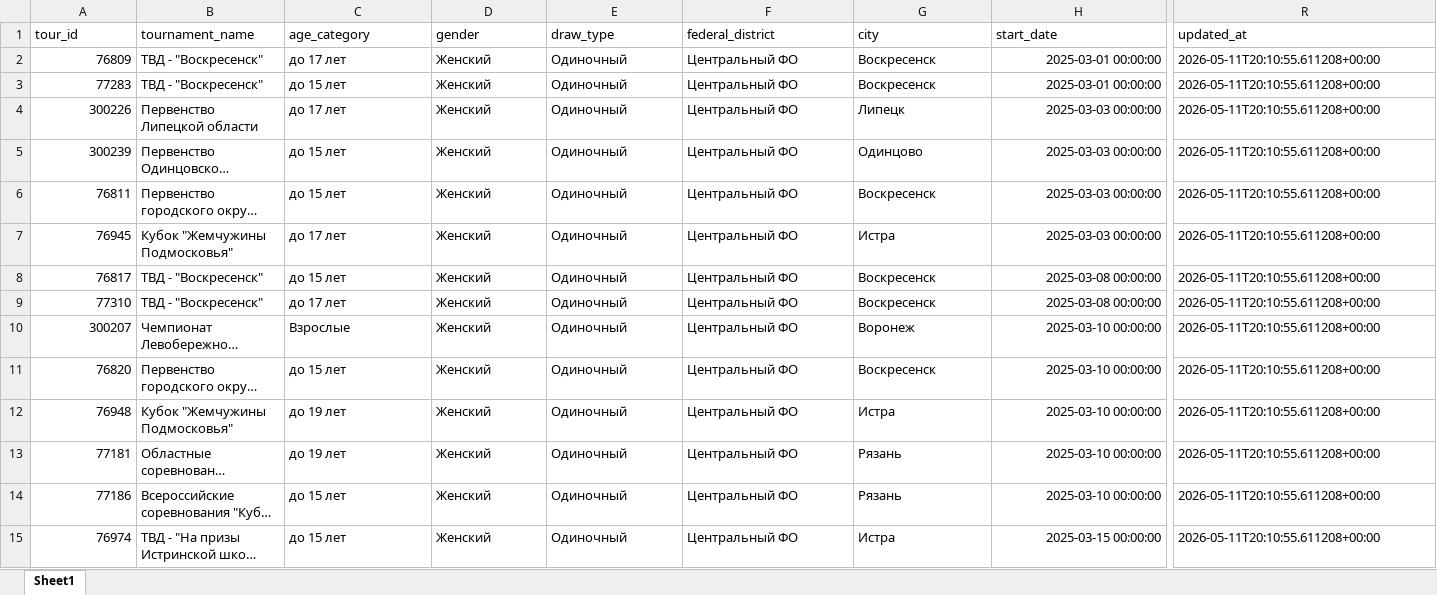
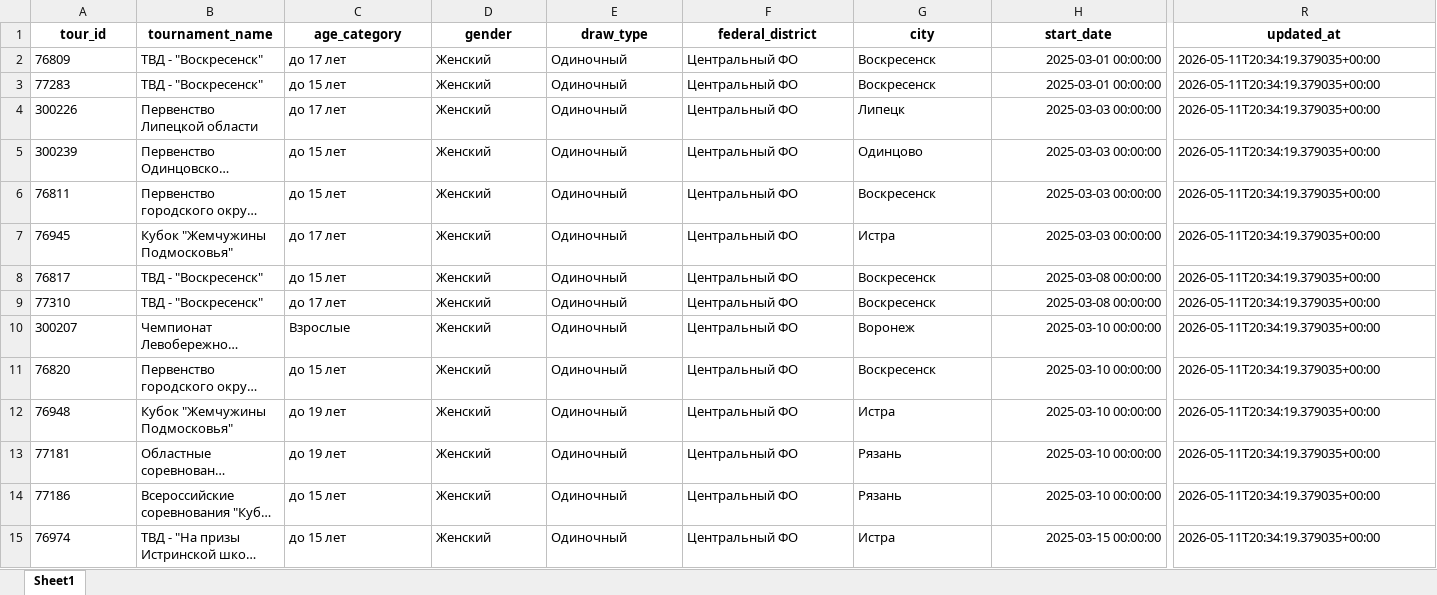
Before and after one commit to PnL-One/rtt-tennis-match-predictor, an Excel workbook: data/tournaments_master.xlsx, sheet Sheet1, drawn as a sheet; only a part is shown, gaps mark what is left out; long unchanged cells end in …; values as stored, in another font and other column widths than the file's, no borders; the diff covers the shown part only; the diff names each change by its address in the sheet, - before the commit and + after, or states it on an @@ line.

Commit message:
Improve data control panel feedback

```diff
--- a/data/tournaments_master.xlsx (sheet Sheet1)
+++ b/data/tournaments_master.xlsx (sheet Sheet1)
@@ A1:R1 bold: off → on, alignment: left → center @@
-A2:A15 alignment: right
+A2:A15 alignment: left
-R2:R15 (updated_at): 2026-05-11T20:10:55.611208+00:00
+R2:R15 (updated_at): 2026-05-11T20:34:19.379035+00:00
```
Also changed, not shown: 43 added rows, 416 edited cells and cell formats elsewhere in this sheet, 2 other files.
